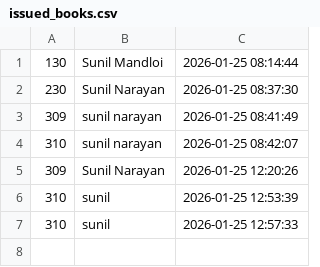
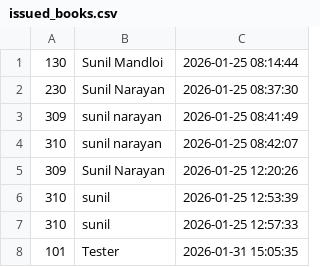
Before and after one commit to sunilnarayan419-ui/Library-Management-System, a CSV file: issued_books.csv, drawn as a sheet; the diff names each change by its address in the sheet, - before the commit and + after, or states it on an @@ line.

```diff
--- a/issued_books.csv
+++ b/issued_books.csv
+row 8: 101 | Tester | 2026-01-31 15:05:35
```
Also changed, not shown: 4 other files.
